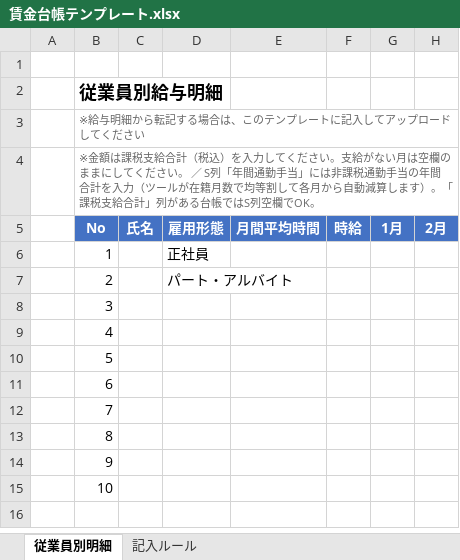
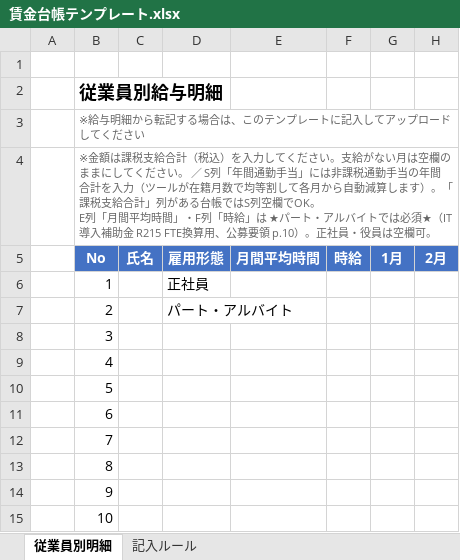
Before and after one commit to hane-colorfulbox/hojokin, an Excel workbook: .claude/skills/wagebook-convert/templates/賃金台帳テンプレート.xlsx, sheet 従業員別明細, drawn as a sheet; only a part is shown; values as stored, in another font and other column widths than the file's, no borders; ↵ is a line break in a cell; the diff names each change by its address in the sheet, - before the commit and + after, or states it on an @@ line.

```diff
--- a/.claude/skills/wagebook-convert/templates/賃金台帳テンプレート.xlsx (sheet 従業員別明細)
+++ b/.claude/skills/wagebook-convert/templates/賃金台帳テンプレート.xlsx (sheet 従業員別明細)
-B4: …欄でOK。
+B4: …欄でOK。 ↵ E列「月間平均時間」・F列「時給」は ★パート・アルバイトでは必須★（IT導入補助金 R215 FTE換算用、公募要領 p.10）。正社員・役員は空欄可。
```
Also changed, not shown: sheet 記入ルール, ツール/賃金台帳テンプレート.xlsx, 7 other files.
